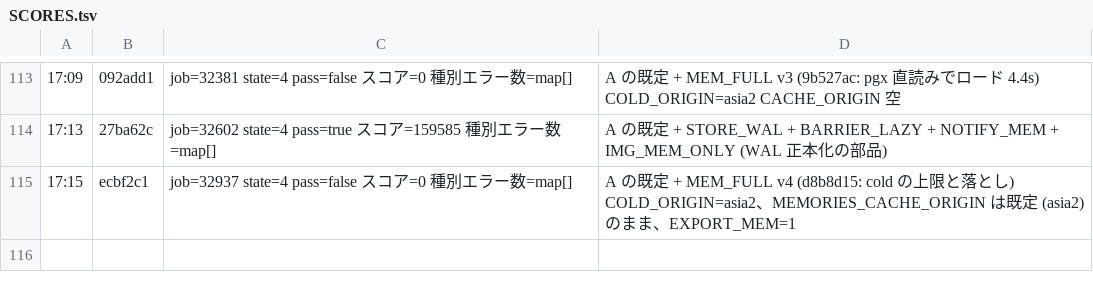
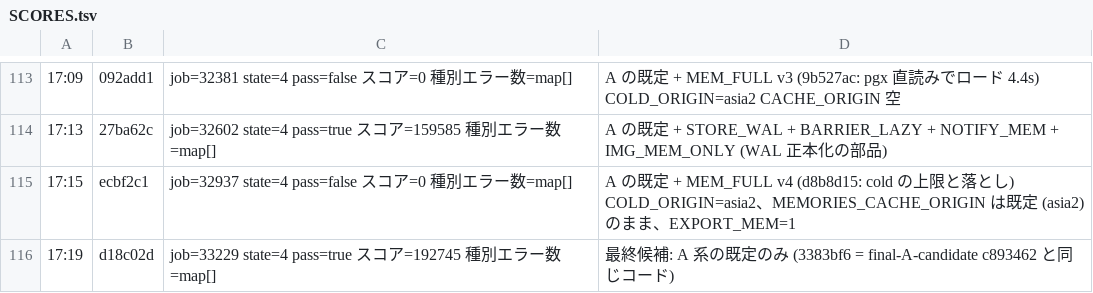
Before and after one commit to mazrean/isucon2026, a TSV file: logs/SCORES.tsv, drawn as a sheet; only a part is shown, gaps mark what is left out; the diff names each change by its address in the sheet, - before the commit and + after, or states it on an @@ line.

```diff
--- a/logs/SCORES.tsv
+++ b/logs/SCORES.tsv
+row 116: 17:19 | d18c02d | job=33229 state=4 pass=true スコア=192745 種別エラー数=map[] | 最終候補: A 系の既定のみ (3383bf6 = final-A-candidate c893462 と同じコード)
```
Also changed, not shown: 3 other files.
